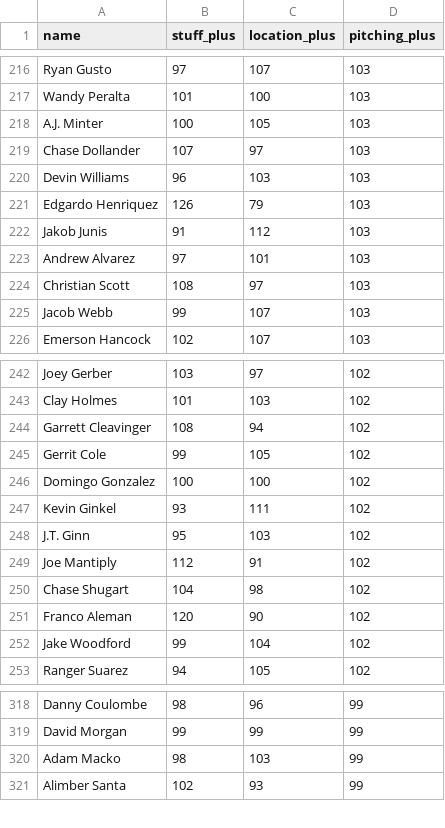
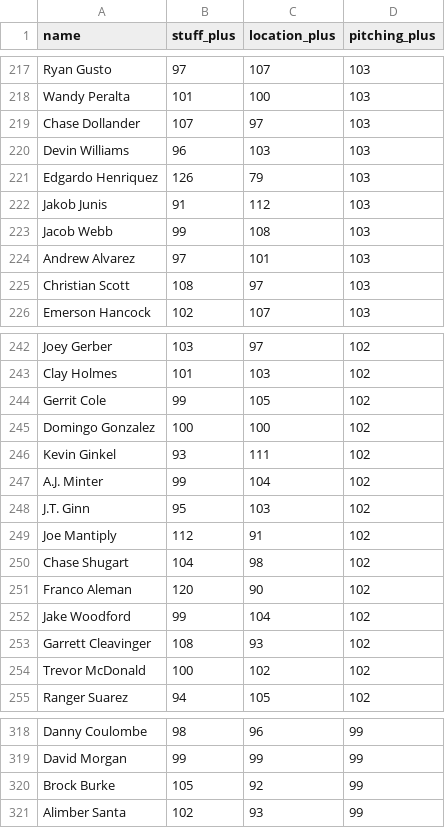
Before and after one commit to sh1nd0/dpf-dashboard, a CSV file: data/stuff_plus_2026.csv, drawn as a sheet; only a part is shown, gaps mark what is left out; removed rows and columns are numbered as before the commit, all else as after; the diff covers the shown part only; the diff names each change by its address in the sheet, - before the commit and + after, or states it on an @@ line.

```diff
--- a/data/stuff_plus_2026.csv
+++ b/data/stuff_plus_2026.csv
-row 218: A.J. Minter | 100 | 105 | 103
+row 223: Jacob Webb | 99 | 108 | 103
-row 225: Jacob Webb | 99 | 107 | 103
-row 244: Garrett Cleavinger | 108 | 94 | 102
+row 247: A.J. Minter | 99 | 104 | 102
+row 253: Garrett Cleavinger | 108 | 93 | 102
+row 254: Trevor McDonald | 100 | 102 | 102
-row 320: Adam Macko | 98 | 103 | 99
+row 320: Brock Burke | 105 | 92 | 99
```
Also changed, not shown: 15 added rows, 16 removed rows, 22 moved rows and 2 edited cells elsewhere in this file, data/bat_statcast_2026.csv, data/savant_percentiles_bat_2026.csv, 11 other files.
